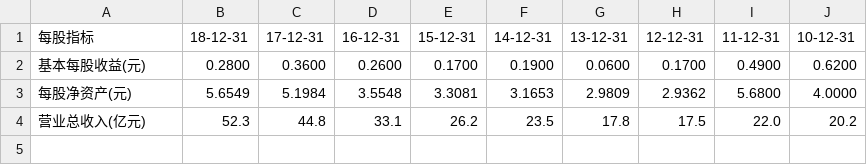
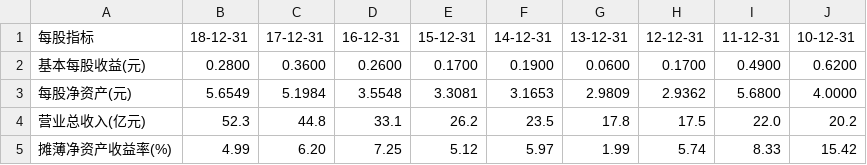
Before and after one commit to yanan-wu/matplotlib-using, a CSV file: data/000988_data.csv, drawn as a sheet.

```diff
--- a/data/000988_data.csv
+++ b/data/000988_data.csv
@@ -4 +4,2 @@
 营业总收入(亿元),52.3,44.8,33.1,26.2,23.5,17.8,17.5,22.0,20.2
+摊薄净资产收益率(%),4.99,6.20,7.25,5.12,5.97,1.99,5.74,8.33,15.42
```
Also changed, not shown: 1 other file.
